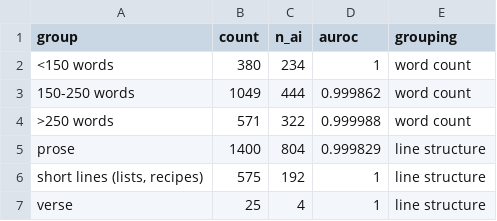
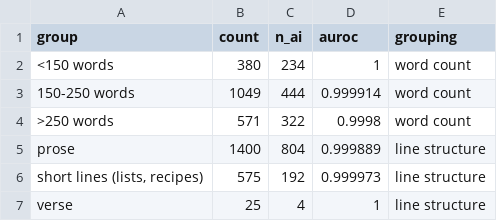
Before and after one commit to ZhenmanShen/human-or-ai-submissions, a CSV file: submissions/group-number-31/pretrained/results/error_analysis/subgroups.csv, drawn as a sheet.

```diff
--- a/submissions/group-number-31/pretrained/results/error_analysis/subgroups.csv
+++ b/submissions/group-number-31/pretrained/results/error_analysis/subgroups.csv
@@ -2,6 +2,6 @@ group,count,n_ai,auroc,grouping
 <150 words,380,234,1,word count
-150-250 words,1049,444,0.999862,word count
->250 words,571,322,0.999988,word count
-prose,1400,804,0.999829,line structure
-"short lines (lists, recipes)",575,192,1,line structure
+150-250 words,1049,444,0.999914,word count
+>250 words,571,322,0.9998,word count
+prose,1400,804,0.999889,line structure
+"short lines (lists, recipes)",575,192,0.999973,line structure
 verse,25,4,1,line structure
```
Also changed, not shown: submissions/group-number-31/pretrained/results/error_analysis/fp_fn.csv, 2 other files.
